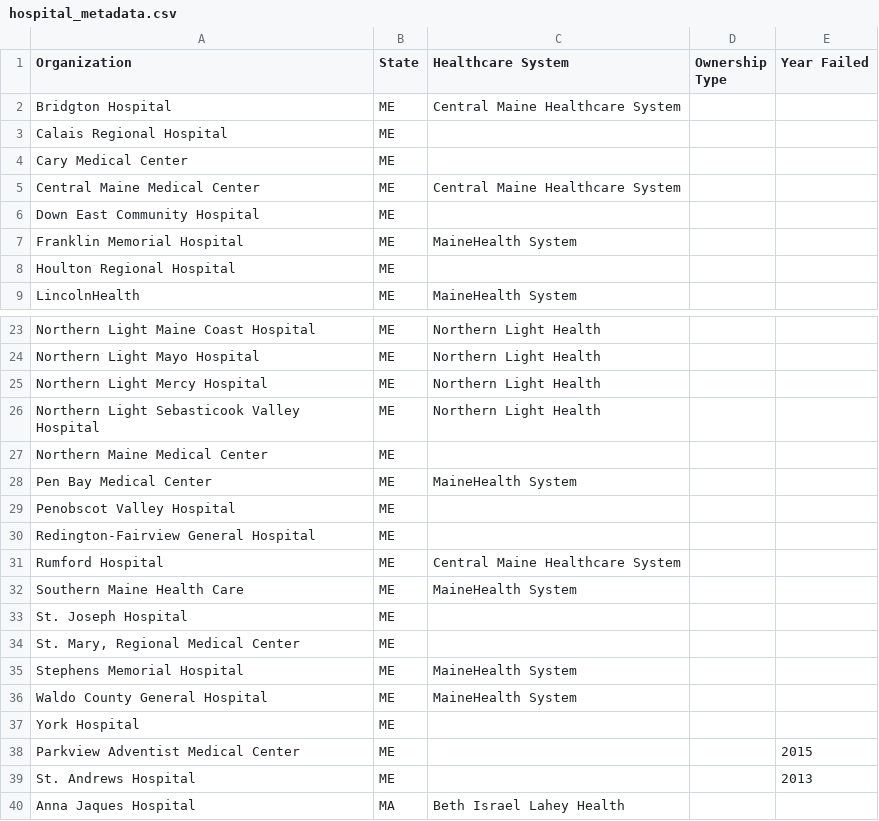
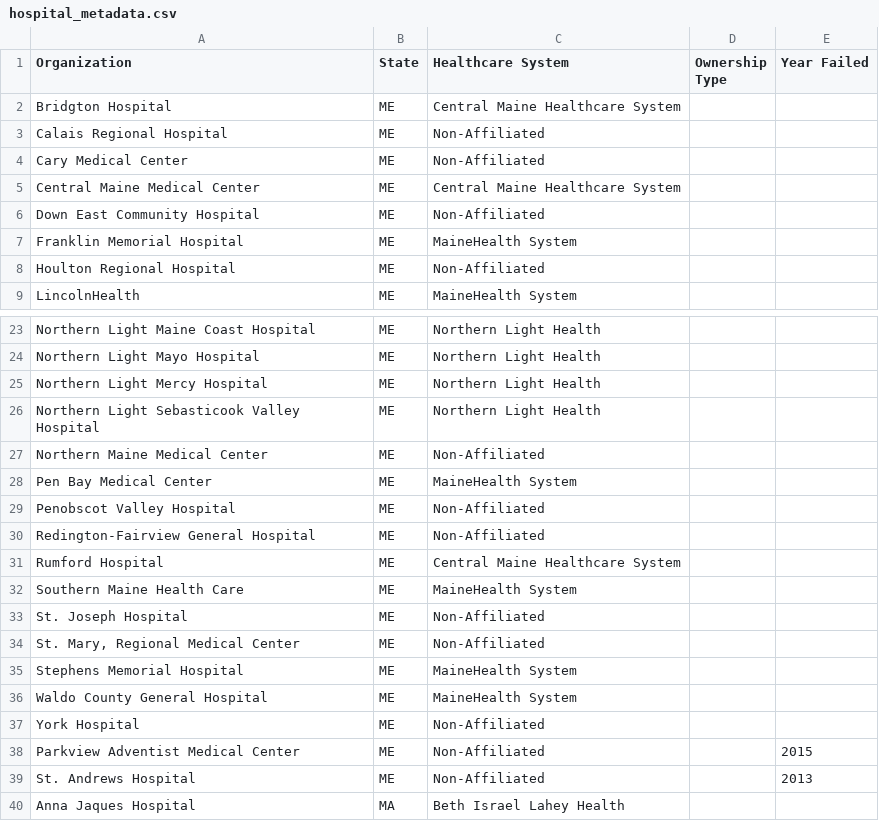
Before and after one commit to bsawyerg15/maine-hospital-fin-health, a CSV file: src/a_Config/csv_configs/hospital_metadata.csv, drawn as a sheet; only a part is shown, gaps mark what is left out; the diff covers the shown part only.

Commit message:
implemented ability to filter by health system

```diff
--- a/src/a_Config/csv_configs/hospital_metadata.csv
+++ b/src/a_Config/csv_configs/hospital_metadata.csv
@@ -2,8 +2,8 @@
 Bridgton Hospital,ME,Central Maine Healthcare System,,
-Calais Regional Hospital,ME,,,
-Cary Medical Center,ME,,,
+Calais Regional Hospital,ME,Non-Affiliated,,
+Cary Medical Center,ME,Non-Affiliated,,
 Central Maine Medical Center,ME,Central Maine Healthcare System,,
-Down East Community Hospital,ME,,,
+Down East Community Hospital,ME,Non-Affiliated,,
 Franklin Memorial Hospital,ME,MaineHealth System,,
-Houlton Regional Hospital,ME,,,
+Houlton Regional Hospital,ME,Non-Affiliated,,
 LincolnHealth,ME,MaineHealth System,,
@@ -26,15 +26,15 @@ Northern Light Mercy Hospital,ME,Northern Light Health,,
 Northern Light Sebasticook Valley Hospital,ME,Northern Light Health,,
-Northern Maine Medical Center,ME,,,
+Northern Maine Medical Center,ME,Non-Affiliated,,
 Pen Bay Medical Center,ME,MaineHealth System,,
-Penobscot Valley Hospital,ME,,,
-Redington-Fairview General Hospital,ME,,,
+Penobscot Valley Hospital,ME,Non-Affiliated,,
+Redington-Fairview General Hospital,ME,Non-Affiliated,,
 Rumford Hospital,ME,Central Maine Healthcare System,,
 Southern Maine Health Care,ME,MaineHealth System,,
-St. Joseph Hospital,ME,,,
-St. Mary‚ Regional Medical Center,ME,,,
+St. Joseph Hospital,ME,Non-Affiliated,,
+St. Mary‚ Regional Medical Center,ME,Non-Affiliated,,
 Stephens Memorial Hospital,ME,MaineHealth System,,
 Waldo County General Hospital,ME,MaineHealth System,,
-York Hospital,ME,,,
-Parkview Adventist Medical Center,ME,,,2015
-St. Andrews Hospital,ME,,,2013
+York Hospital,ME,Non-Affiliated,,
+Parkview Adventist Medical Center,ME,Non-Affiliated,,2015
+St. Andrews Hospital,ME,Non-Affiliated,,2013
 Anna Jaques Hospital,MA,Beth Israel Lahey Health,,
```
Also changed, not shown: 3 edited cells elsewhere in this file, 2 other files.
